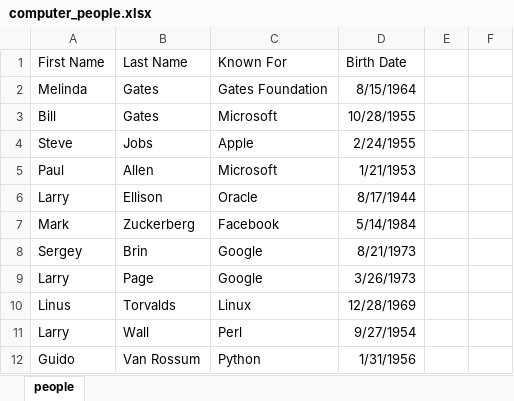
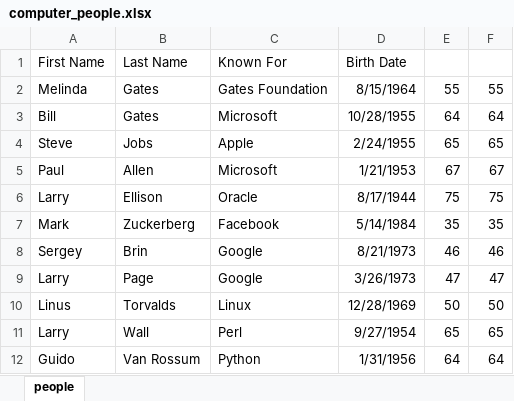
Before and after one commit to jstrickler/20200320CirrusSelected, an Excel workbook: DATA/computer_people.xlsx, sheet people, drawn as a sheet; values as stored, in another font and other column widths than the file's, no borders; the diff names each change by its address in the sheet, - before the commit and + after, or states it on an @@ line.

```diff
--- a/DATA/computer_people.xlsx (sheet people)
+++ b/DATA/computer_people.xlsx (sheet people)
-E2: (empty)
+E2: 55
-F2: (empty)
+F2: 55
-E3: (empty)
+E3: 64
-F3: (empty)
+F3: 64
-E4: (empty)
+E4: 65
-F4: (empty)
+F4: 65
-E5: (empty)
+E5: 67
-F5: (empty)
+F5: 67
-E6: (empty)
+E6: 75
-F6: (empty)
+F6: 75
-E7: (empty)
+E7: 35
-F7: (empty)
+F7: 35
-E8: (empty)
+E8: 46
-F8: (empty)
+F8: 46
-E9: (empty)
+E9: 47
-F9: (empty)
+F9: 47
-E10: (empty)
+E10: 50
-F10: (empty)
+F10: 50
-E11: (empty)
+E11: 65
-F11: (empty)
+F11: 65
-E12: (empty)
+E12: 64
-F12: (empty)
+F12: 64
```
Also changed, not shown: 6 other files.
